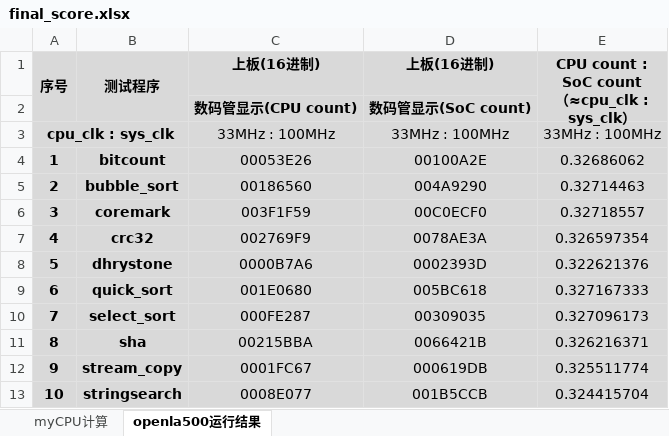
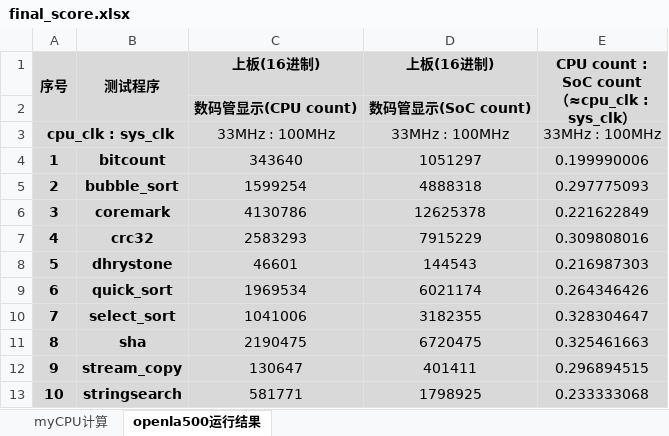
Before and after one commit to LiaoZiqi-GZFLS/nscscc2026-loongarch-cpu, an Excel workbook: final_score.xlsx, sheet openla500运行结果, drawn as a sheet; only a part is shown; values as stored, in another font and other column widths than the file's, no borders; the diff covers the shown part only; the diff names each change by its address in the sheet, - before the commit and + after, or states it on an @@ line.

Commit message:
score: refresh OpenLA500 reference

```diff
--- a/final_score.xlsx (sheet openla500运行结果)
+++ b/final_score.xlsx (sheet openla500运行结果)
-C4 (上板(16进制)): 00053E26
+C4 (上板(16进制)): 343640
-D4 (上板(16进制)): 00100A2E
+D4 (上板(16进制)): 1051297
-E4: 0.32686062
+E4: 0.199990006
-C5 (上板(16进制)): 00186560
+C5 (上板(16进制)): 1599254
-D5 (上板(16进制)): 004A9290
+D5 (上板(16进制)): 4888318
-E5: 0.32714463
+E5: 0.297775093
-C6 (上板(16进制)): 003F1F59
+C6 (上板(16进制)): 4130786
-D6 (上板(16进制)): 00C0ECF0
+D6 (上板(16进制)): 12625378
-E6: 0.32718557
+E6: 0.221622849
-C7 (上板(16进制)): 002769F9
+C7 (上板(16进制)): 2583293
-D7 (上板(16进制)): 0078AE3A
+D7 (上板(16进制)): 7915229
-E7: 0.326597354
+E7: 0.309808016
-C8 (上板(16进制)): 0000B7A6
+C8 (上板(16进制)): 46601
-D8 (上板(16进制)): 0002393D
+D8 (上板(16进制)): 144543
-E8: 0.322621376
+E8: 0.216987303
-C9 (上板(16进制)): 001E0680
+C9 (上板(16进制)): 1969534
-D9 (上板(16进制)): 005BC618
+D9 (上板(16进制)): 6021174
-E9: 0.327167333
+E9: 0.264346426
-C10 (上板(16进制)): 000FE287
+C10 (上板(16进制)): 1041006
-D10 (上板(16进制)): 00309035
+D10 (上板(16进制)): 3182355
-E10: 0.327096173
+E10: 0.328304647
-C11 (上板(16进制)): 00215BBA
+C11 (上板(16进制)): 2190475
-D11 (上板(16进制)): 0066421B
+D11 (上板(16进制)): 6720475
-E11: 0.326216371
+E11: 0.325461663
-C12 (上板(16进制)): 0001FC67
+C12 (上板(16进制)): 130647
-D12 (上板(16进制)): 000619DB
+D12 (上板(16进制)): 401411
-E12: 0.325511774
+E12: 0.296894515
-C13 (上板(16进制)): 0008E077
+C13 (上板(16进制)): 581771
-D13 (上板(16进制)): 001B5CCB
+D13 (上板(16进制)): 1798925
-E13: 0.324415704
+E13: 0.233333068
```
Also changed, not shown: 30 edited cells elsewhere in this sheet, sheet myCPU计算.
